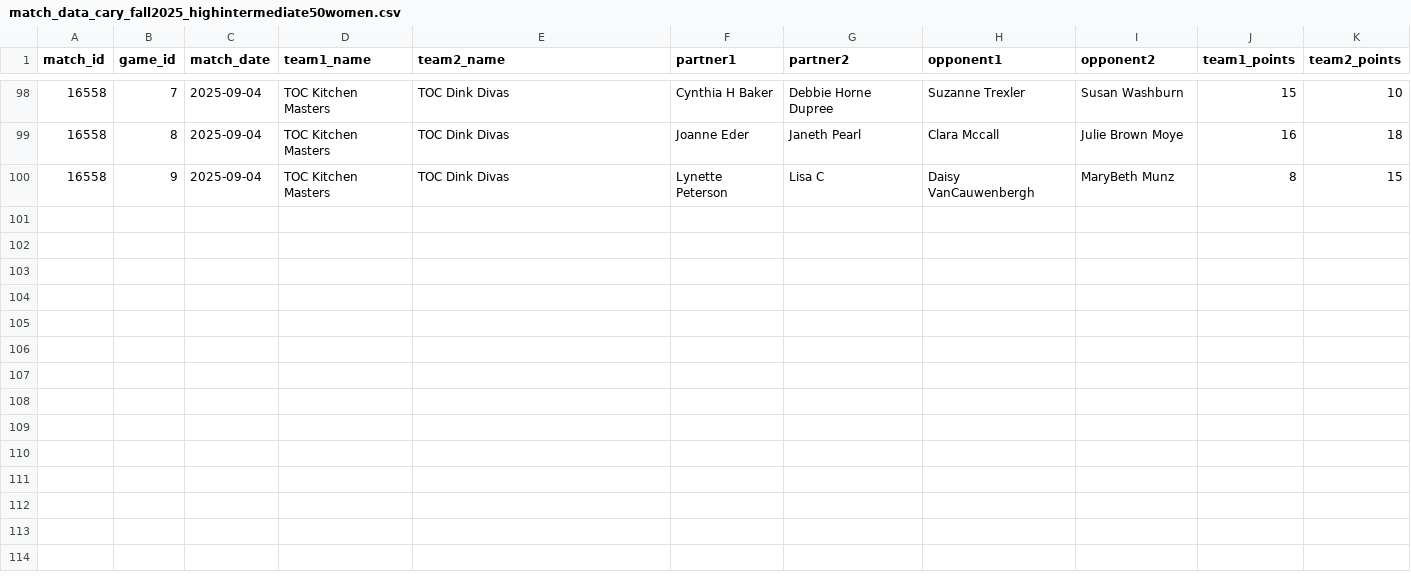
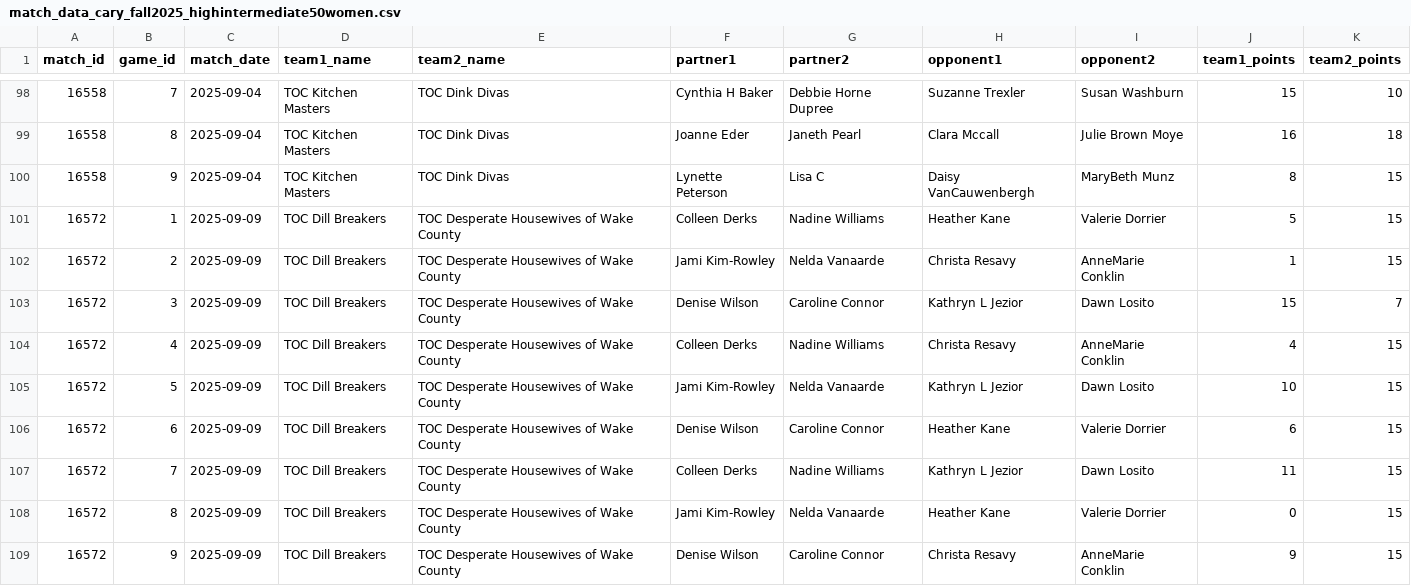
Before and after one commit to rebecca-draben/pickle-eyes, a CSV file: match_data_cary_fall2025_highintermediate50women.csv, drawn as a sheet; only a part is shown, gaps mark what is left out.

Commit message:
Sep 9 match

```diff
--- a/match_data_cary_fall2025_highintermediate50women.csv
+++ b/match_data_cary_fall2025_highintermediate50women.csv
@@ -100 +100,10 @@ match_id,game_id,match_date,team1_name,team2_name,partner1,partner2,opponent1,op
 16558,9,2025-09-04,TOC Kitchen Masters,TOC Dink Divas,Lynette Peterson,Lisa C,Daisy VanCauwenbergh,MaryBeth Munz,8,15
+16572,1,2025-09-09,TOC Dill Breakers,TOC Desperate Housewives of Wake County,Colleen Derks,Nadine Williams,Heather Kane,Valerie Dorrier,5,15
+16572,2,2025-09-09,TOC Dill Breakers,TOC Desperate Housewives of Wake County,Jami Kim-Rowley,Nelda Vanaarde,Christa Resavy,AnneMarie Conklin,1,15
+16572,3,2025-09-09,TOC Dill Breakers,TOC Desperate Housewives of Wake County,Denise Wilson,Caroline Connor,Kathryn L Jezior,Dawn Losito,15,7
+16572,4,2025-09-09,TOC Dill Breakers,TOC Desperate Housewives of Wake County,Colleen Derks,Nadine Williams,Christa Resavy,AnneMarie Conklin,4,15
+16572,5,2025-09-09,TOC Dill Breakers,TOC Desperate Housewives of Wake County,Jami Kim-Rowley,Nelda Vanaarde,Kathryn L Jezior,Dawn Losito,10,15
+16572,6,2025-09-09,TOC Dill Breakers,TOC Desperate Housewives of Wake County,Denise Wilson,Caroline Connor,Heather Kane,Valerie Dorrier,6,15
+16572,7,2025-09-09,TOC Dill Breakers,TOC Desperate Housewives of Wake County,Colleen Derks,Nadine Williams,Kathryn L Jezior,Dawn Losito,11,15
+16572,8,2025-09-09,TOC Dill Breakers,TOC Desperate Housewives of Wake County,Jami Kim-Rowley,Nelda Vanaarde,Heather Kane,Valerie Dorrier,0,15
+16572,9,2025-09-09,TOC Dill Breakers,TOC Desperate Housewives of Wake County,Denise Wilson,Caroline Connor,Christa Resavy,AnneMarie Conklin,9,15
```
Also changed, not shown: 1 other file.
